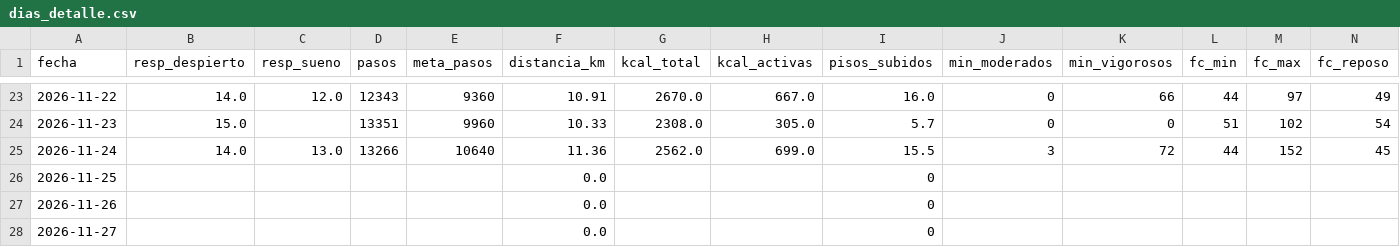
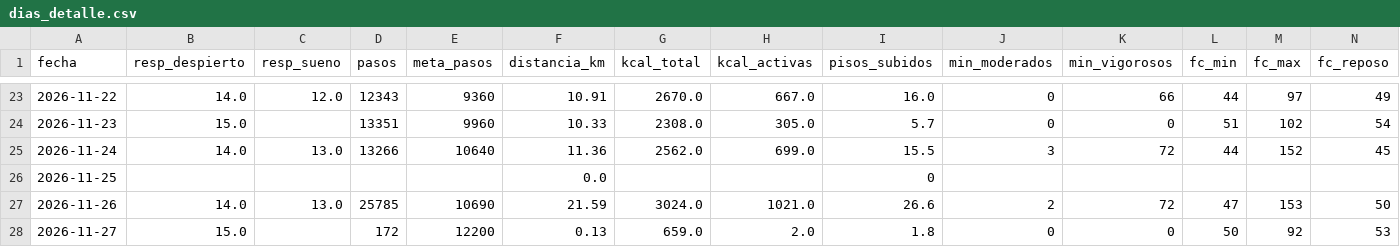
Before and after one commit to davidrdcr/running, a CSV file: data/dias_detalle.csv, drawn as a sheet; only a part is shown, gaps mark what is left out; removed rows and columns are numbered as before the commit, all else as after; rows hold the shown columns only; the diff names each change by its address in the sheet, - before the commit and + after, or states it on an @@ line.

```diff
--- a/data/dias_detalle.csv
+++ b/data/dias_detalle.csv
-row 27: 2026-11-26 |  |  |  |  | 0.0 |  |  | 0
-row 28: 2026-11-27 |  |  |  |  | 0.0 |  |  | 0
+row 27: 2026-11-26 | 14.0 | 13.0 | 25785 | 10690 | 21.59 | 3024.0 | 1021.0 | 26.6 | 2 | 72 | 47 | 153 | 50
+row 28: 2026-11-27 | 15.0 |  | 172 | 12200 | 0.13 | 659.0 | 2.0 | 1.8 | 0 | 0 | 50 | 92 | 53
```
Also changed, not shown: data/actividades.csv, data/actividades/indice.csv, 45 other files.
